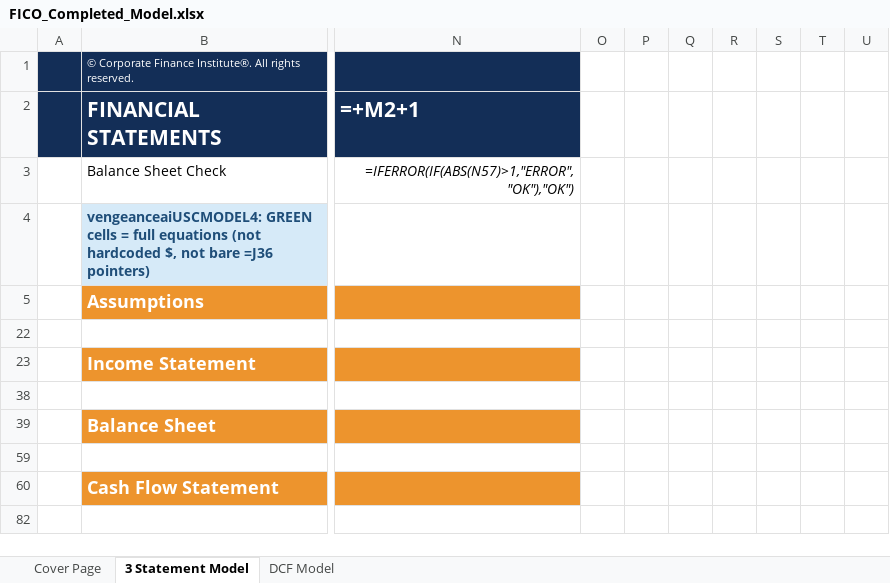
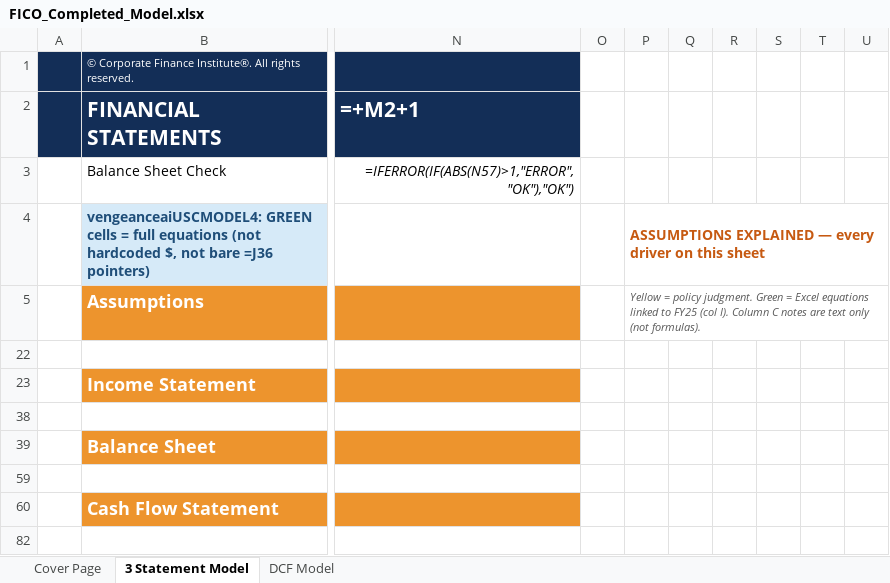
Before and after one commit to vengeanceaiUSC/Rainmaker, an Excel workbook: FICO/output/FICO_Completed_Model.xlsx, sheet 3 Statement Model, drawn as a sheet; only a part is shown, gaps mark what is left out; values as stored, in another font and other column widths than the file's, no borders; formulas without a stored value are shown as written; charts and pictures and conditional formats not drawn; the diff names each change by its address in the sheet, - before the commit and + after, or states it on an @@ line.

```diff
--- a/FICO/output/FICO_Completed_Model.xlsx (sheet 3 Statement Model)
+++ b/FICO/output/FICO_Completed_Model.xlsx (sheet 3 Statement Model)
-P4: (empty)
+P4: ASSUMPTIONS EXPLAINED — every driver on this sheet
+P4:U4 merged
-P5: (empty)
+P5: Yellow = policy judgment. Green = Excel equations linked to FY25 (col I). Column C notes are text only (not formulas).
+P5:U5 merged
```
Also changed, not shown: hidden cells, FICO/templates/CFI_Template.xlsx, 5 other files.
